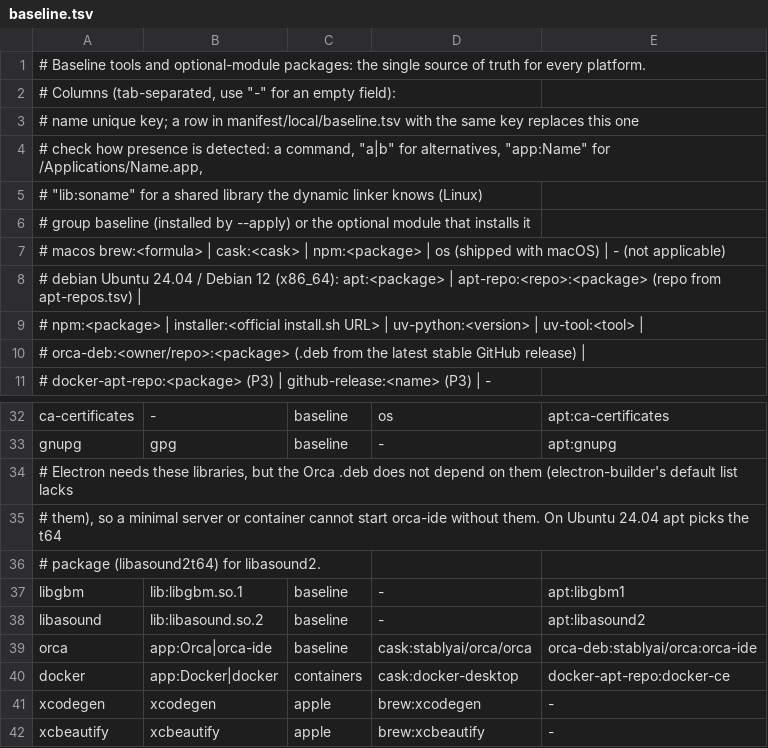
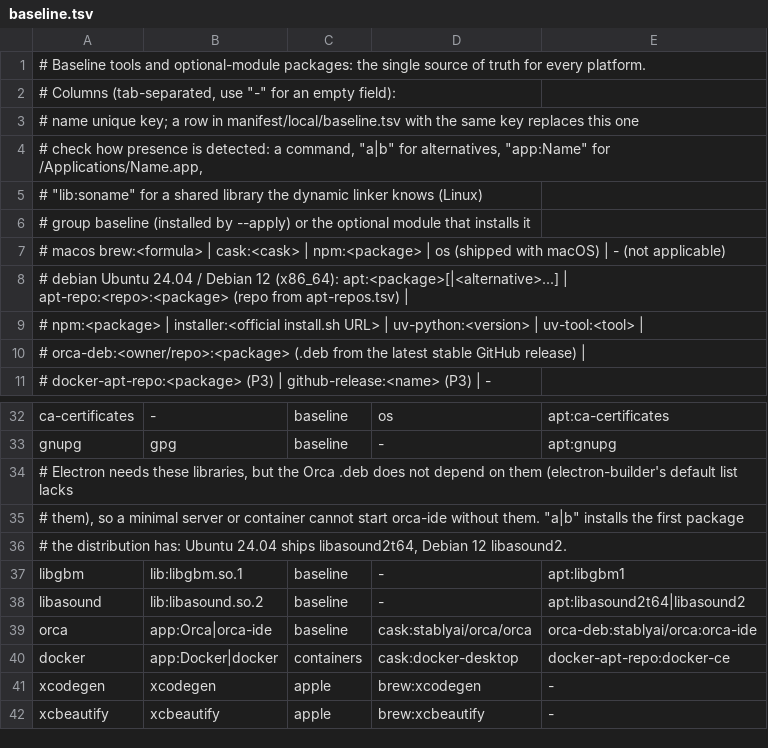
Before and after one commit to vzxxbacq/orca-setup, a TSV file: manifest/baseline.tsv, drawn as a sheet; only a part is shown, gaps mark what is left out.

```diff
--- a/manifest/baseline.tsv
+++ b/manifest/baseline.tsv
@@ -7,3 +7,3 @@
 #   macos   brew:<formula> | cask:<cask> | npm:<package> | os (shipped with macOS) | - (not applicable)
-#   debian  Ubuntu 24.04 / Debian 12 (x86_64): apt:<package> | apt-repo:<repo>:<package> (repo from apt-repos.tsv) |
+#   debian  Ubuntu 24.04 / Debian 12 (x86_64): apt:<package>[|<alternative>...] | apt-repo:<repo>:<package> (repo from apt-repos.tsv) |
 #           npm:<package> | installer:<official install.sh URL> | uv-python:<version> | uv-tool:<tool> |
@@ -34,6 +34,6 @@ gnupg	gpg	baseline	-	apt:gnupg
 # Electron needs these libraries, but the Orca .deb does not depend on them (electron-builder's default list lacks
-# them), so a minimal server or container cannot start orca-ide without them. On Ubuntu 24.04 apt picks the t64
-# package (libasound2t64) for libasound2.
+# them), so a minimal server or container cannot start orca-ide without them. "a|b" installs the first package
+# the distribution has: Ubuntu 24.04 ships libasound2t64, Debian 12 libasound2.
 libgbm	lib:libgbm.so.1	baseline	-	apt:libgbm1
-libasound	lib:libasound.so.2	baseline	-	apt:libasound2
+libasound	lib:libasound.so.2	baseline	-	apt:libasound2t64|libasound2
 orca	app:Orca|orca-ide	baseline	cask:stablyai/orca/orca	orca-deb:stablyai/orca:orca-ide
```
Also changed, not shown: 4 other files.
